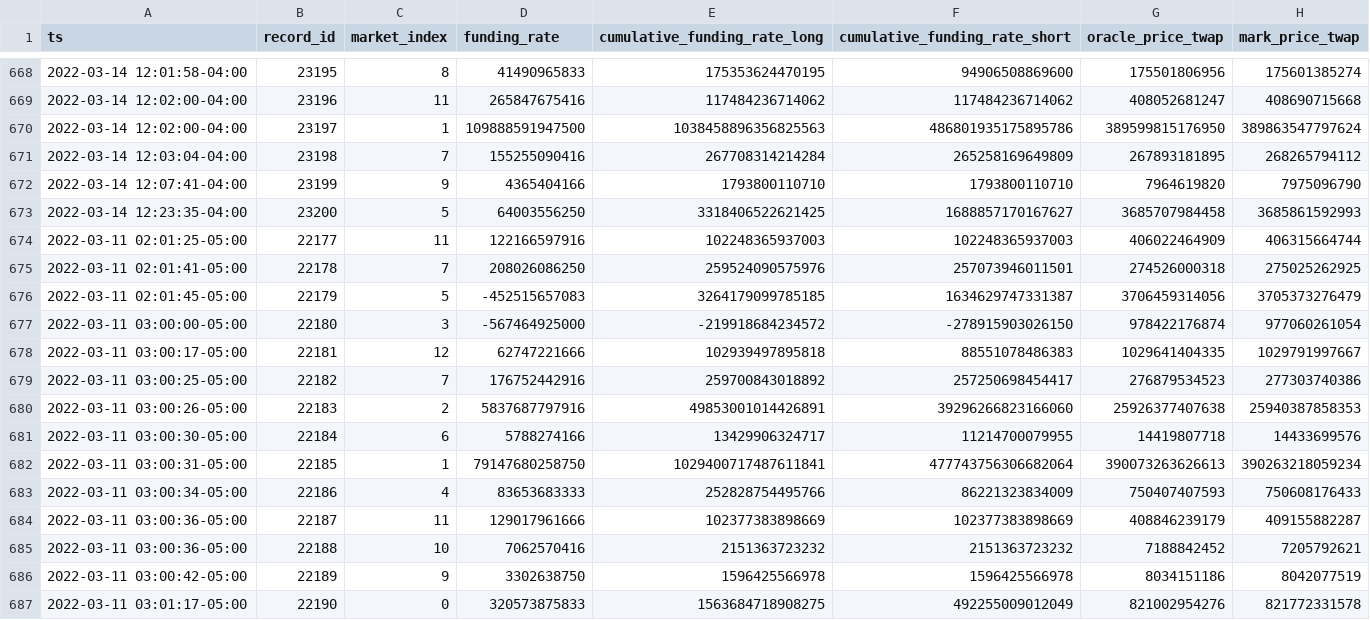
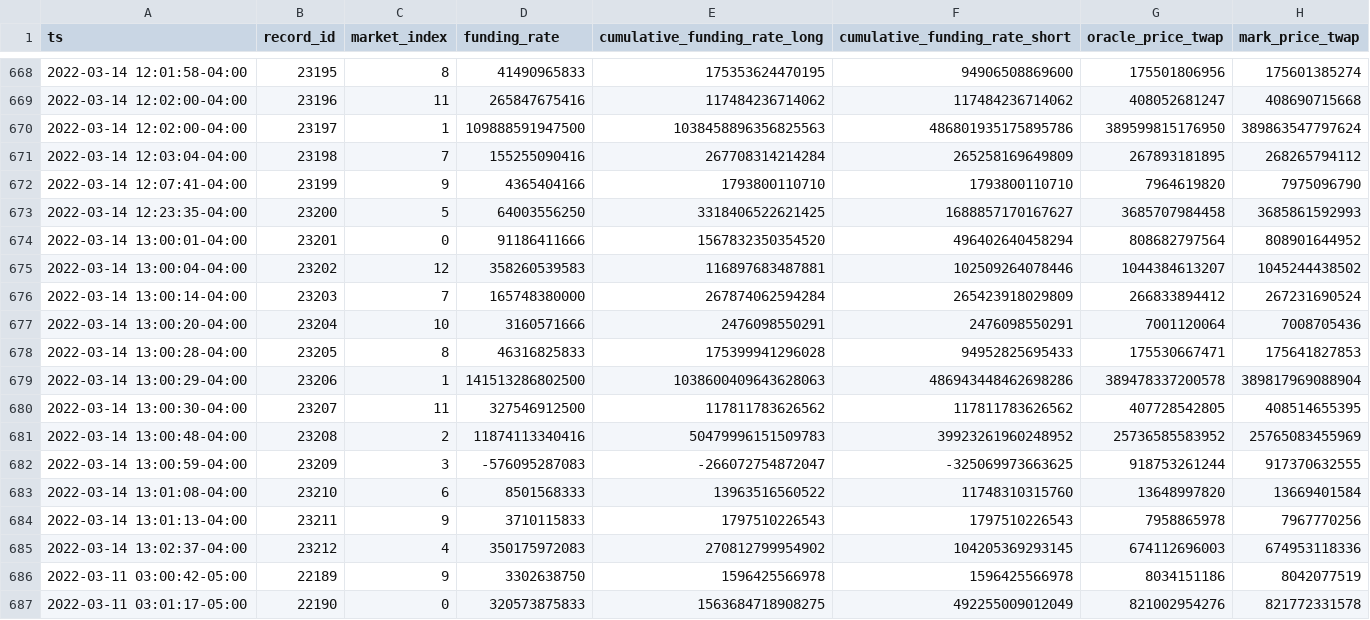
Before and after one commit to lmvdz/drift-flat-data, a CSV file: data/fundingRate_history.csv, drawn as a sheet; only a part is shown, gaps mark what is left out; removed rows and columns are numbered as before the commit, all else as after; the diff names each change by its address in the sheet, - before the commit and + after, or states it on an @@ line.

```diff
--- a/data/fundingRate_history.csv
+++ b/data/fundingRate_history.csv
-row 674: 2022-03-11 02:01:25-05:00 | 22177 | 11 | 122166597916 | 102248365937003 | 102248365937003 | 406022464909 | 406315664744
-row 675: 2022-03-11 02:01:41-05:00 | 22178 | 7 | 208026086250 | 259524090575976 | 257073946011501 | 274526000318 | 275025262925
-row 676: 2022-03-11 02:01:45-05:00 | 22179 | 5 | -452515657083 | 3264179099785185 | 1634629747331387 | 3706459314056 | 3705373276479
-row 677: 2022-03-11 03:00:00-05:00 | 22180 | 3 | -567464925000 | -219918684234572 | -278915903026150 | 978422176874 | 977060261054
-row 678: 2022-03-11 03:00:17-05:00 | 22181 | 12 | 62747221666 | 102939497895818 | 88551078486383 | 1029641404335 | 1029791997667
-row 679: 2022-03-11 03:00:25-05:00 | 22182 | 7 | 176752442916 | 259700843018892 | 257250698454417 | 276879534523 | 277303740386
-row 680: 2022-03-11 03:00:26-05:00 | 22183 | 2 | 5837687797916 | 49853001014426891 | 39296266823166060 | 25926377407638 | 25940387858353
-row 681: 2022-03-11 03:00:30-05:00 | 22184 | 6 | 5788274166 | 13429906324717 | 11214700079955 | 14419807718 | 14433699576
-row 682: 2022-03-11 03:00:31-05:00 | 22185 | 1 | 79147680258750 | 1029400717487611841 | 477743756306682064 | 390073263626613 | 390263218059234
-row 683: 2022-03-11 03:00:34-05:00 | 22186 | 4 | 83653683333 | 252828754495766 | 86221323834009 | 750407407593 | 750608176433
-row 684: 2022-03-11 03:00:36-05:00 | 22187 | 11 | 129017961666 | 102377383898669 | 102377383898669 | 408846239179 | 409155882287
-row 685: 2022-03-11 03:00:36-05:00 | 22188 | 10 | 7062570416 | 2151363723232 | 2151363723232 | 7188842452 | 7205792621
+row 674: 2022-03-14 13:00:01-04:00 | 23201 | 0 | 91186411666 | 1567832350354520 | 496402640458294 | 808682797564 | 808901644952
+row 675: 2022-03-14 13:00:04-04:00 | 23202 | 12 | 358260539583 | 116897683487881 | 102509264078446 | 1044384613207 | 1045244438502
+row 676: 2022-03-14 13:00:14-04:00 | 23203 | 7 | 165748380000 | 267874062594284 | 265423918029809 | 266833894412 | 267231690524
+row 677: 2022-03-14 13:00:20-04:00 | 23204 | 10 | 3160571666 | 2476098550291 | 2476098550291 | 7001120064 | 7008705436
+row 678: 2022-03-14 13:00:28-04:00 | 23205 | 8 | 46316825833 | 175399941296028 | 94952825695433 | 175530667471 | 175641827853
+row 679: 2022-03-14 13:00:29-04:00 | 23206 | 1 | 141513286802500 | 1038600409643628063 | 486943448462698286 | 389478337200578 | 389817969088904
+row 680: 2022-03-14 13:00:30-04:00 | 23207 | 11 | 327546912500 | 117811783626562 | 117811783626562 | 407728542805 | 408514655395
+row 681: 2022-03-14 13:00:48-04:00 | 23208 | 2 | 11874113340416 | 50479996151509783 | 39923261960248952 | 25736585583952 | 25765083455969
+row 682: 2022-03-14 13:00:59-04:00 | 23209 | 3 | -576095287083 | -266072754872047 | -325069973663625 | 918753261244 | 917370632555
+row 683: 2022-03-14 13:01:08-04:00 | 23210 | 6 | 8501568333 | 13963516560522 | 11748310315760 | 13648997820 | 13669401584
+row 684: 2022-03-14 13:01:13-04:00 | 23211 | 9 | 3710115833 | 1797510226543 | 1797510226543 | 7958865978 | 7967770256
+row 685: 2022-03-14 13:02:37-04:00 | 23212 | 4 | 350175972083 | 270812799954902 | 104205369293145 | 674112696003 | 674953118336
```
Also changed, not shown: data/deposit_history.csv, data/fundingPayment_history.csv, 5 other files.
